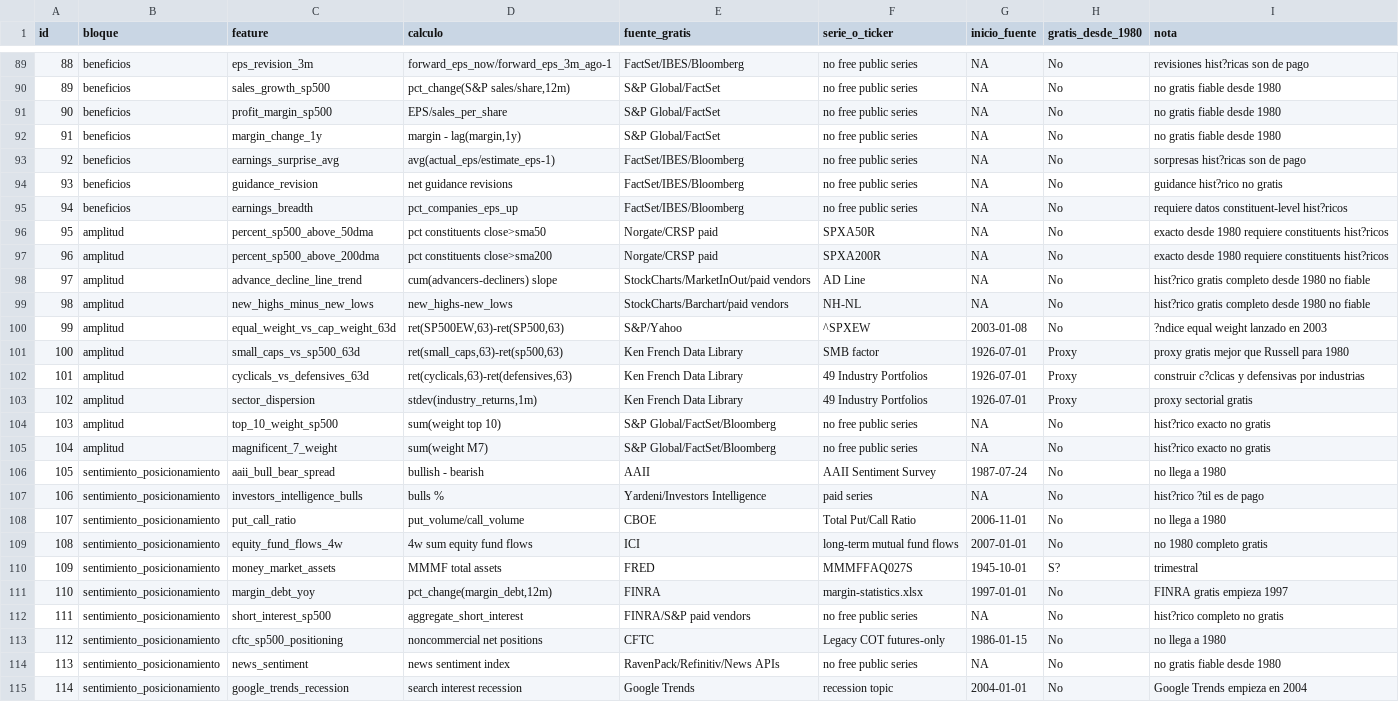
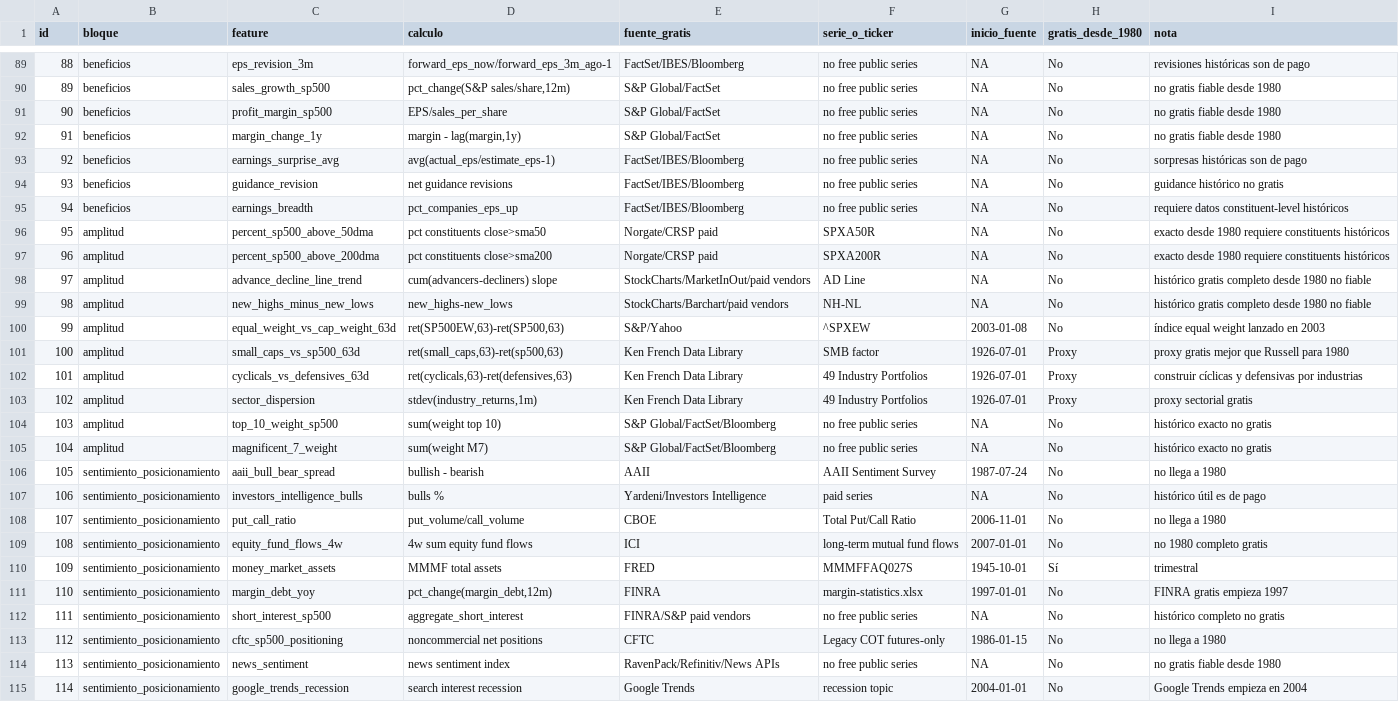
Before and after one commit to trading-optimizer-lab-org/trading-lab, a CSV file: configs/annual_feature_manifest.csv, drawn as a sheet; only a part is shown, gaps mark what is left out; the diff covers the shown part only; the diff names each change by its address in the sheet, - before the commit and + after, or states it on an @@ line.

```diff
--- a/configs/annual_feature_manifest.csv
+++ b/configs/annual_feature_manifest.csv
-I89 (nota): revisiones hist?ricas son de pago
+I89 (nota): revisiones históricas son de pago
-I93 (nota): sorpresas hist?ricas son de pago
+I93 (nota): sorpresas históricas son de pago
-I94 (nota): guidance hist?rico no gratis
+I94 (nota): guidance histórico no gratis
-I95 (nota): requiere datos constituent-level hist?ricos
+I95 (nota): requiere datos constituent-level históricos
-I96:I97 (nota): …requiere constituents hist?ricos
+I96:I97 (nota): …requiere constituents históricos
-I98:I99 (nota): hist?rico gratis completo…
+I98:I99 (nota): histórico gratis completo…
-I100 (nota): ?ndice equal weight lanzado en 2003
+I100 (nota): índice equal weight lanzado en 2003
-I102 (nota): construir c?clicas y defensivas…
+I102 (nota): construir cíclicas y defensivas…
-I104:I105 (nota): hist?rico exacto no gratis
+I104:I105 (nota): histórico exacto no gratis
-I107 (nota): hist?rico ?til es de pago
+I107 (nota): histórico útil es de pago
-H110 (gratis_desde_1980): S?
+H110 (gratis_desde_1980): Sí
-I112 (nota): hist?rico completo no gratis
+I112 (nota): histórico completo no gratis
```
Also changed, not shown: 91 edited cells elsewhere in this file, 5 other files.
